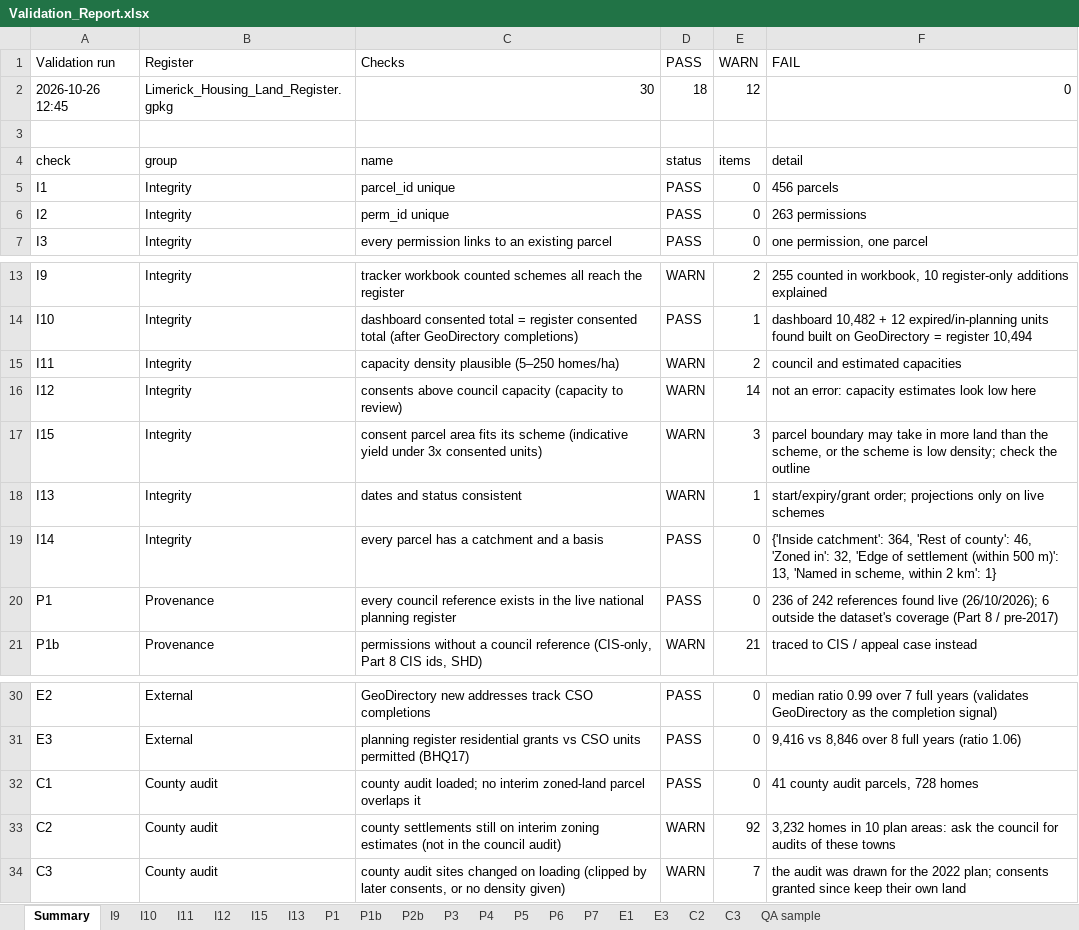
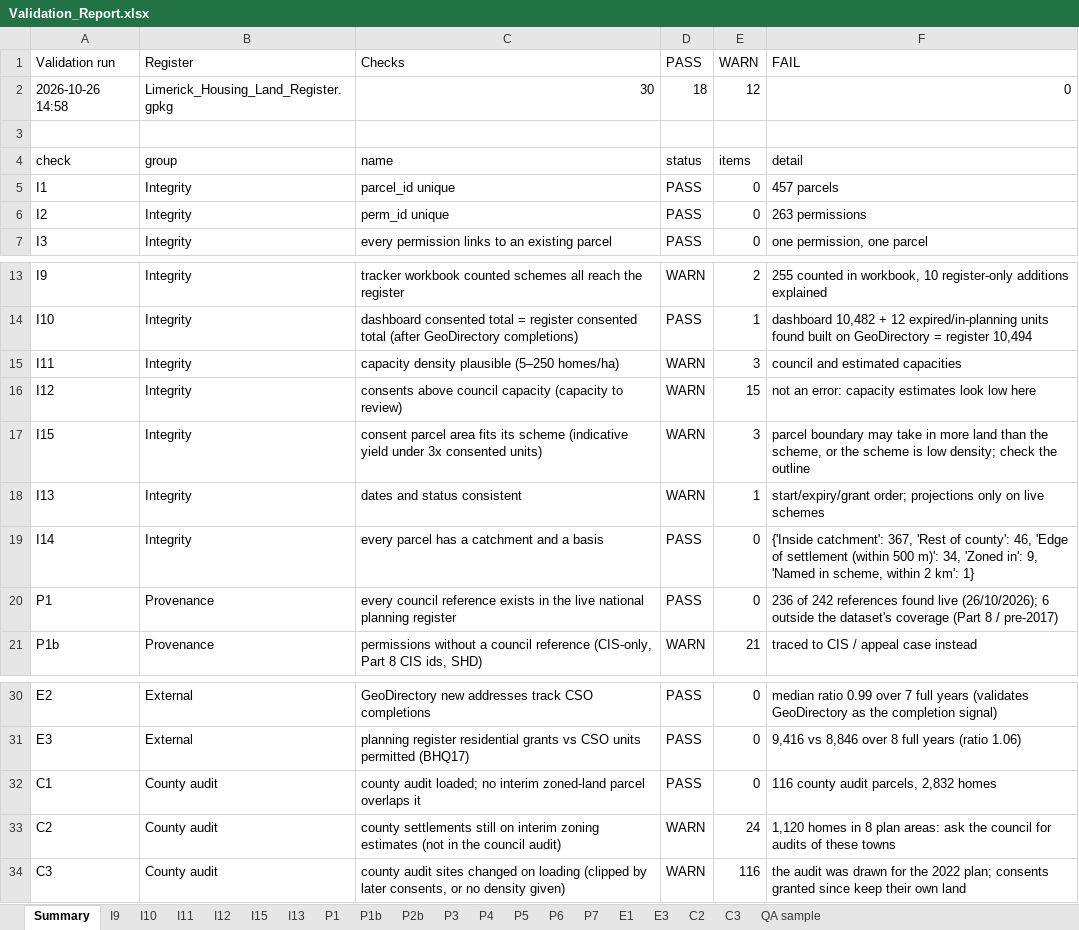
Before and after one commit to jaymes88/data, an Excel workbook: limerick_pipeline/register/Validation_Report.xlsx, sheet Summary, drawn as a sheet; only a part is shown, gaps mark what is left out; values as stored, in another font and other column widths than the file's, no borders; the diff names each change by its address in the sheet, - before the commit and + after, or states it on an @@ line.

```diff
--- a/limerick_pipeline/register/Validation_Report.xlsx (sheet Summary)
+++ b/limerick_pipeline/register/Validation_Report.xlsx (sheet Summary)
-A2 (Validation run): 2026-10-26 12:45
+A2 (Validation run): 2026-10-26 14:58
-F5 (FAIL): 456 parcels
+F5 (FAIL): 457 parcels
-E15 (WARN): 2
+E15 (WARN): 3
-E16 (WARN): 14
+E16 (WARN): 15
-F19 (FAIL): {'Inside catchment': 364, 'Rest of county': 46, 'Zoned in': 32, 'Edge of settlement (within 500 m)': 13, 'Named in…
+F19 (FAIL): {'Inside catchment': 367, 'Rest of county': 46, 'Edge of settlement (within 500 m)': 34, 'Zoned in': 9, 'Named in…
-F32 (FAIL): 41 county audit parcels, 728 homes
+F32 (FAIL): 116 county audit parcels, 2,832 homes
-E33 (WARN): 92
+E33 (WARN): 24
-F33 (FAIL): 3,232 homes in 10 plan areas:…
+F33 (FAIL): 1,120 homes in 8 plan areas:…
-E34 (WARN): 7
+E34 (WARN): 116
```
Also changed, not shown: sheet C3, sheet C2, sheet I11, sheet I12, sheet QA sample, limerick_pipeline/register/Limerick_Housing_Land_Register.xlsx, 15 other files.
